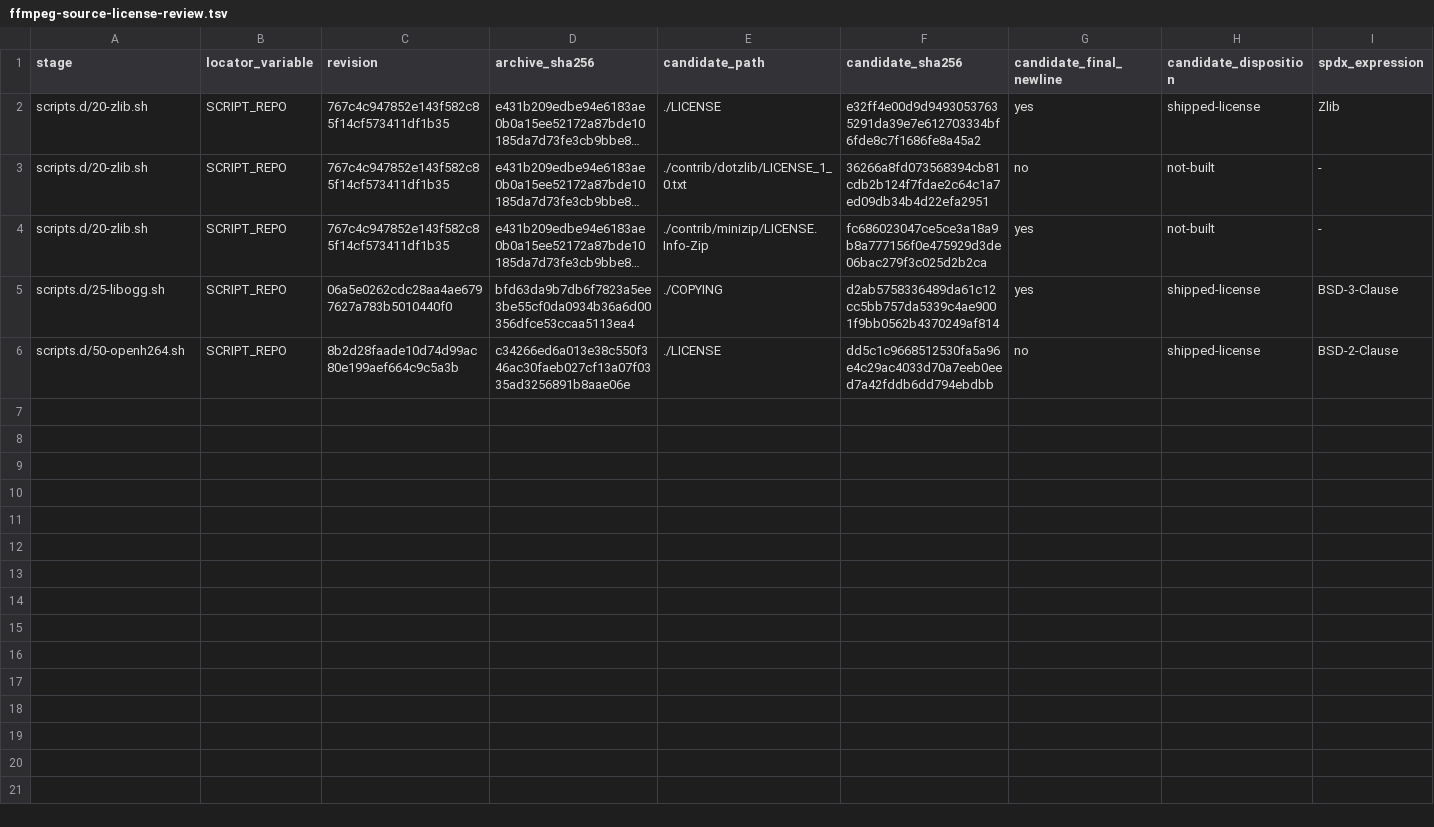
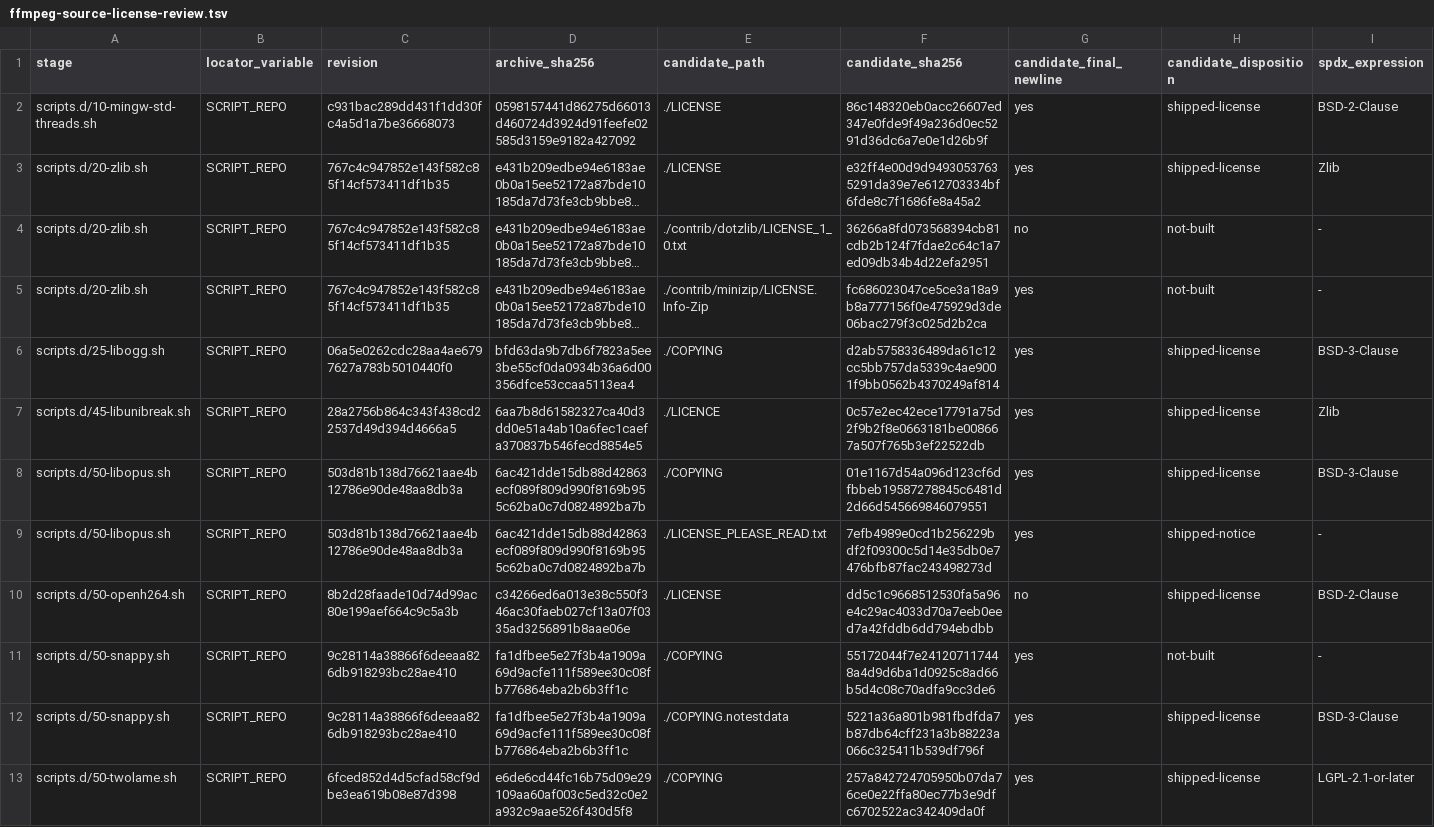
Before and after one commit to seabAu/Splicr, a TSV file: packaging/windows/ffmpeg-source-license-review.tsv, drawn as a sheet; only a part is shown; long unchanged cells end in …; rows hold the shown columns only; the diff names each change by its address in the sheet, - before the commit and + after, or states it on an @@ line.

Commit message:
Review additional FFmpeg source licenses

```diff
--- a/packaging/windows/ffmpeg-source-license-review.tsv
+++ b/packaging/windows/ffmpeg-source-license-review.tsv
+row 2: scripts.d/10-mingw-std-threads.sh | SCRIPT_REPO | c931bac289dd431f1dd30fc4a5d1a7be36668073 | 0598157441d86275d66013d460724d3924d91feefe02585d3159e9182a427092 | ./LICENSE | 86c148320eb0acc26607ed347e0fde9f49a236d0ec5291d36dc6a7e0e1d26b9f | yes | shipped-license | BSD-2-Clause
+row 7: scripts.d/45-libunibreak.sh | SCRIPT_REPO | 28a2756b864c343f438cd22537d49d394d4666a5 | 6aa7b8d61582327ca40d3dd0e51a4ab10a6fec1caefa370837b546fecd8854e5 | ./LICENCE | 0c57e2ec42ece17791a75d2f9b2f8e0663181be008667a507f765b3ef22522db | yes | shipped-license | Zlib
+row 8: scripts.d/50-libopus.sh | SCRIPT_REPO | 503d81b138d76621aae4b12786e90de48aa8db3a | 6ac421dde15db88d42863ecf089f809d990f8169b955c62ba0c7d0824892ba7b | ./COPYING | 01e1167d54a096d123cf6dfbbeb19587278845c6481d2d66d545669846079551 | yes | shipped-license | BSD-3-Clause
+row 9: scripts.d/50-libopus.sh | SCRIPT_REPO | 503d81b138d76621aae4b12786e90de48aa8db3a | 6ac421dde15db88d42863ecf089f809d990f8169b955c62ba0c7d0824892ba7b | ./LICENSE_PLEASE_READ.txt | 7efb4989e0cd1b256229bdf2f09300c5d14e35db0e7476bfb87fac243498273d | yes | shipped-notice | -
+row 11: scripts.d/50-snappy.sh | SCRIPT_REPO | 9c28114a38866f6deeaa826db918293bc28ae410 | fa1dfbee5e27f3b4a1909a69d9acfe111f589ee30c08fb776864eba2b6b3ff1c | ./COPYING | 55172044f7e241207117448a4d9d6ba1d0925c8ad66b5d4c08c70adfa9cc3de6 | yes | not-built | -
+row 12: scripts.d/50-snappy.sh | SCRIPT_REPO | 9c28114a38866f6deeaa826db918293bc28ae410 | fa1dfbee5e27f3b4a1909a69d9acfe111f589ee30c08fb776864eba2b6b3ff1c | ./COPYING.notestdata | 5221a36a801b981fbdfda7b87db64cff231a3b88223a066c325411b539df796f | yes | shipped-license | BSD-3-Clause
+row 13: scripts.d/50-twolame.sh | SCRIPT_REPO | 6fced852d4d5cfad58cf9dbe3ea619b08e87d398 | e6de6cd44fc16b75d09e29109aa60af003c5ed32c0e2a932c9aae526f430d5f8 | ./COPYING | 257a842724705950b07da76ce0e22ffa80ec77b3e9dfc6702522ac342409da0f | yes | shipped-license | LGPL-2.1-or-later
```
Also changed, not shown: 13 other files.
